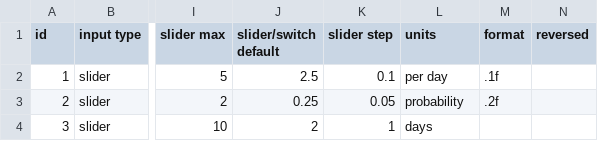
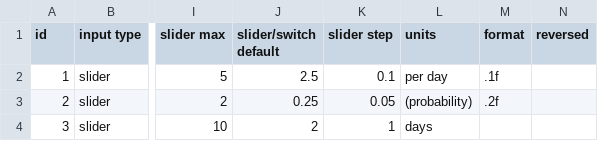
Before and after one commit to climateinteractive/SDEverywhere, a CSV file: examples/sir/config/inputs.csv, drawn as a sheet; only a part is shown, gaps mark what is left out; the diff names each change by its address in the sheet, - before the commit and + after, or states it on an @@ line.

Commit message:
fix: show input value in sample app

```diff
--- a/examples/sir/config/inputs.csv
+++ b/examples/sir/config/inputs.csv
-L3 (units): probability
+L3 (units): (probability)
```
Also changed, not shown: 3 other files.
